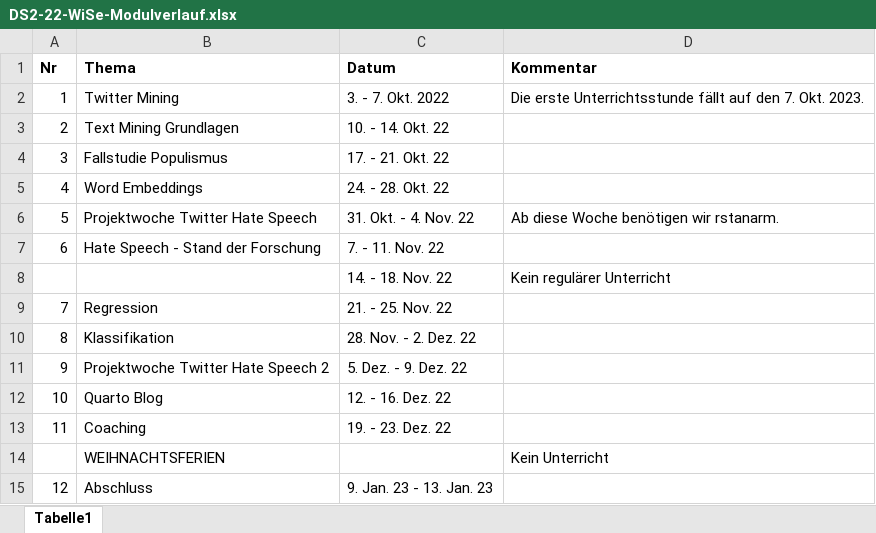
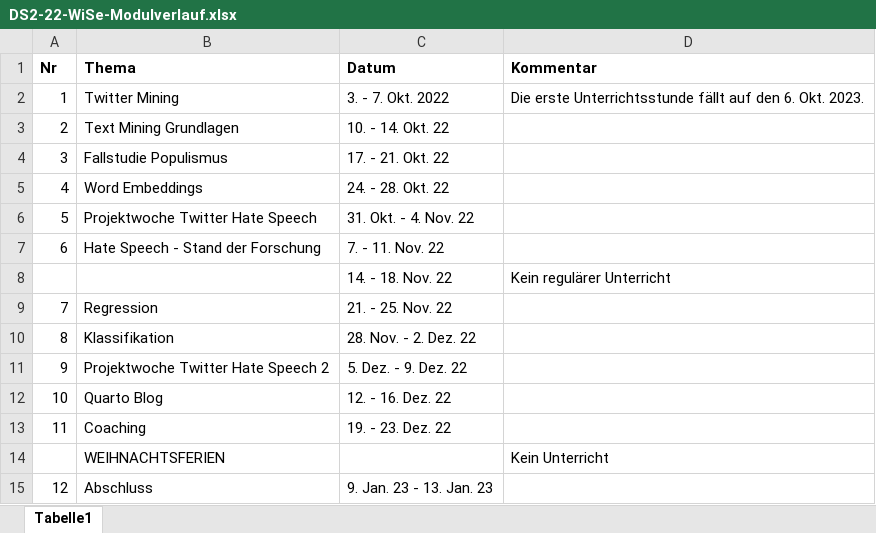
Before and after one commit to sebastiansauer/datascience-text, an Excel workbook: specifics/DS2-22-WiSe-Modulverlauf.xlsx, sheet Tabelle1, drawn as a sheet; values as stored, in another font and other column widths than the file's, no borders; the diff names each change by its address in the sheet, - before the commit and + after, or states it on an @@ line.

```diff
--- a/specifics/DS2-22-WiSe-Modulverlauf.xlsx (sheet Tabelle1)
+++ b/specifics/DS2-22-WiSe-Modulverlauf.xlsx (sheet Tabelle1)
-D2 (Kommentar): …auf den 7. Okt. 2023.
+D2 (Kommentar): …auf den 6. Okt. 2023.
-D6 (Kommentar): Ab diese Woche benötigen wir rstanarm.
+D6 (Kommentar): (empty)
```
Also changed, not shown: 16 other files.
